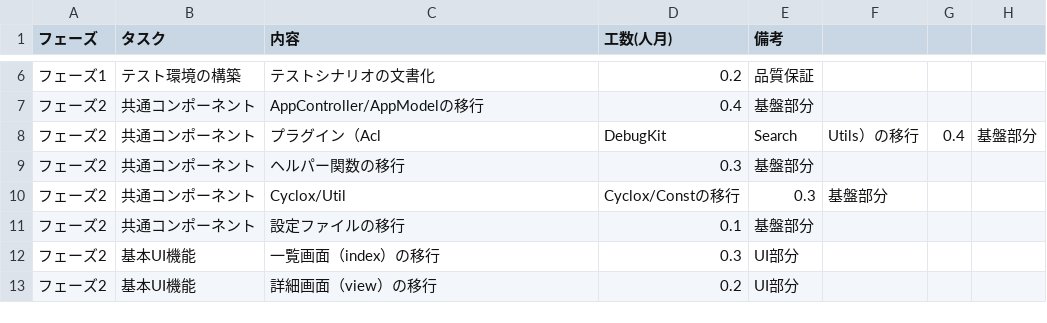
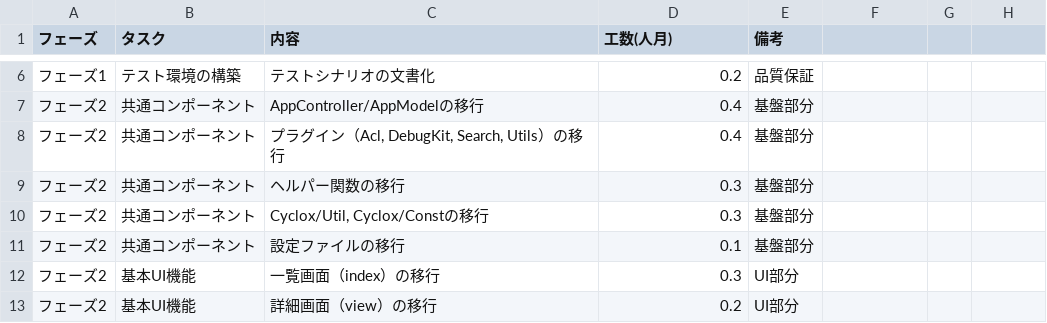
Before and after one commit to cyclox-dev/cyclox2web, a CSV file: doc/update_plan/tasks_estimation.csv, drawn as a sheet; only a part is shown, gaps mark what is left out; removed rows and columns are numbered as before the commit, all else as after; the diff names each change by its address in the sheet, - before the commit and + after, or states it on an @@ line.

Commit message:
fix

```diff
--- a/doc/update_plan/tasks_estimation.csv
+++ b/doc/update_plan/tasks_estimation.csv
-row 8: フェーズ2 | 共通コンポーネント | プラグイン（Acl | DebugKit | Search | Utils）の移行 | 0.4 | 基盤部分
+row 8: フェーズ2 | 共通コンポーネント | プラグイン（Acl, DebugKit, Search, Utils）の移行 | 0.4 | 基盤部分
-C10 (内容): Cyclox/Util
+C10 (内容): Cyclox/Util, Cyclox/Constの移行
-D10 (工数(人月)): Cyclox/Constの移行
+D10 (工数(人月)): 0.3
-E10 (備考): 0.3
+E10 (備考): 基盤部分
-F10: 基盤部分
+F10: (empty)
```
